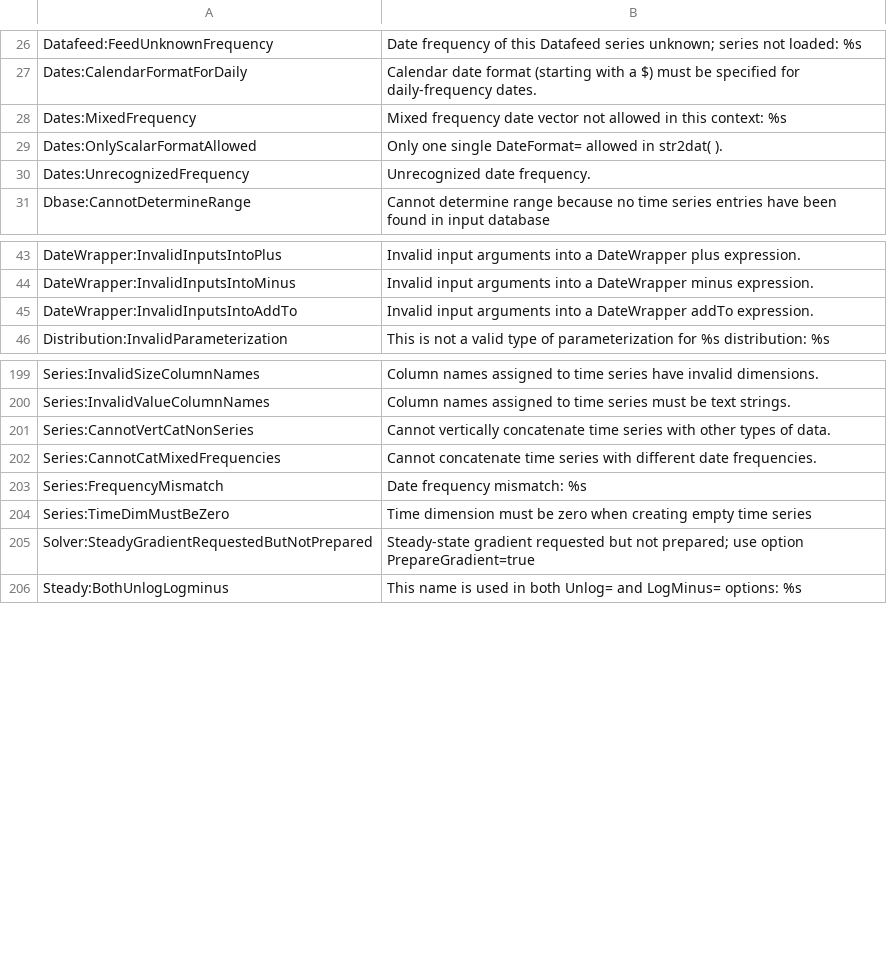
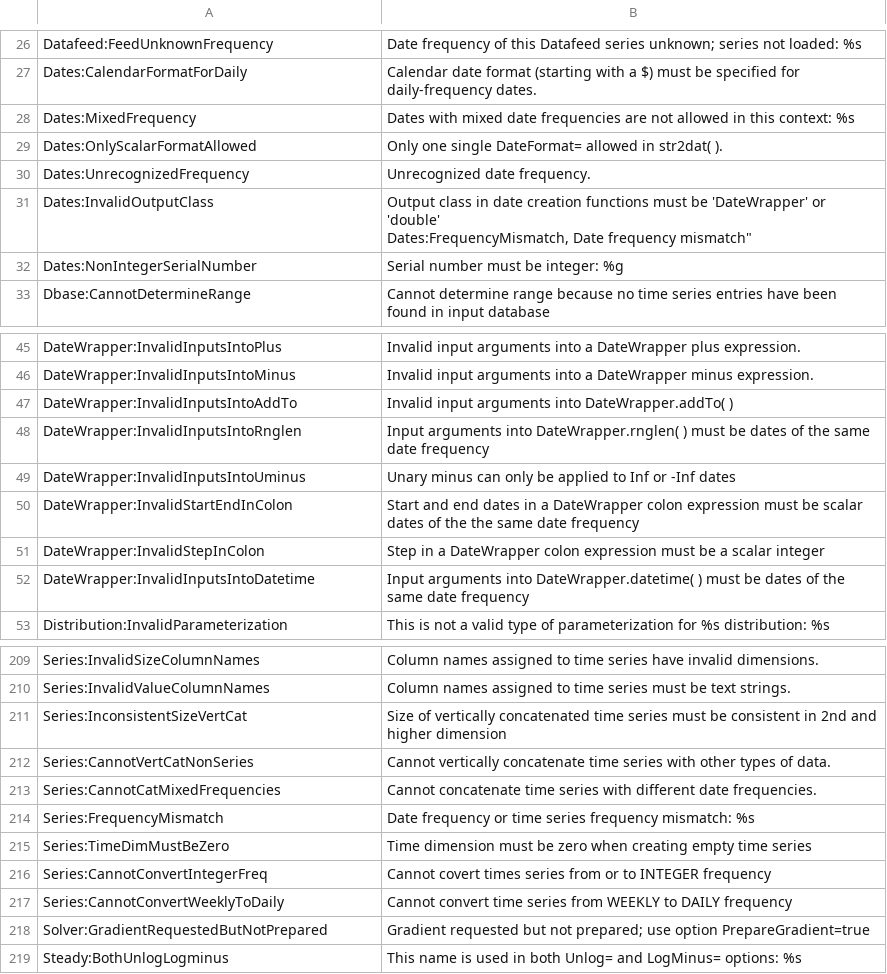
Before and after one commit to IRIS-Solutions-Team/IRIS-Toolbox, a CSV file: +exception/LookupTable.csv, drawn as a sheet; only a part is shown, gaps mark what is left out; the diff covers the shown part only.

Commit message:
Update LookupTable.

```diff
--- a/+exception/LookupTable.csv
+++ b/+exception/LookupTable.csv
@@ -27,5 +27,8 @@ Datafeed:FeedUnknownFrequency, Date frequency of this Datafeed series unknown; s
 Dates:CalendarFormatForDaily, Calendar date format (starting with a $) must be specified for daily-frequency dates.
-Dates:MixedFrequency,Mixed frequency date vector not allowed in this context: %s
+Dates:MixedFrequency,Dates with mixed date frequencies are not allowed in this context: %s
 Dates:OnlyScalarFormatAllowed, "Only one single DateFormat= allowed in str2dat( )."
 Dates:UnrecognizedFrequency,Unrecognized date frequency.
+Dates:InvalidOutputClass, "Output class in date creation functions must be 'DateWrapper' or 'double'
+Dates:FrequencyMismatch, "Date frequency mismatch"
+Dates:NonIntegerSerialNumber, "Serial number must be integer: %g"
 Dbase:CannotDetermineRange,Cannot determine range because no time series entries have been found in input database
@@ -44,3 +47,8 @@ DateWrapper:InvalidInputsIntoPlus, "Invalid input arguments into a DateWrapper p
 DateWrapper:InvalidInputsIntoMinus, "Invalid input arguments into a DateWrapper minus expression."
-DateWrapper:InvalidInputsIntoAddTo, "Invalid input arguments into a DateWrapper addTo expression."
+DateWrapper:InvalidInputsIntoAddTo, "Invalid input arguments into DateWrapper.addTo( )"
+DateWrapper:InvalidInputsIntoRnglen, "Input arguments into DateWrapper.rnglen( ) must be dates of the same date frequency"
+DateWrapper:InvalidInputsIntoUminus, "Unary minus can only be applied to Inf or -Inf dates"
+DateWrapper:InvalidStartEndInColon, "Start and end dates in a DateWrapper colon expression must be scalar dates of the the same date frequency"
+DateWrapper:InvalidStepInColon, "Step in a DateWrapper colon expression must be a scalar integer"
+DateWrapper:InvalidInputsIntoDatetime, "Input arguments into DateWrapper.datetime( ) must be dates of the same date frequency"
 Distribution:InvalidParameterization,"This is not a valid type of parameterization for %s distribution: %s"
@@ -200,7 +211,10 @@ Series:InvalidSizeColumnNames,Column names assigned to time series have invalid
 Series:InvalidValueColumnNames,Column names assigned to time series must be text strings.
+Series:InconsistentSizeVertCat,Size of vertically concatenated time series must be consistent in 2nd and higher dimension
 Series:CannotVertCatNonSeries,Cannot vertically concatenate time series with other types of data.
 Series:CannotCatMixedFrequencies,Cannot concatenate time series with different date frequencies.
-Series:FrequencyMismatch,Date frequency mismatch: %s
+Series:FrequencyMismatch,Date frequency or time series frequency mismatch: %s
 Series:TimeDimMustBeZero,Time dimension must be zero when creating empty time series
-Solver:SteadyGradientRequestedButNotPrepared, Steady-state gradient requested but not prepared; use option PrepareGradient=true
+Series:CannotConvertIntegerFreq, Cannot covert times series from or to INTEGER frequency
+Series:CannotConvertWeeklyToDaily, Cannot convert time series from WEEKLY to DAILY frequency
+Solver:GradientRequestedButNotPrepared, Gradient requested but not prepared; use option PrepareGradient=true
 Steady:BothUnlogLogminus,This name is used in both Unlog= and LogMinus= options: %s
```
Also changed, not shown: 3 added rows elsewhere in this file.
